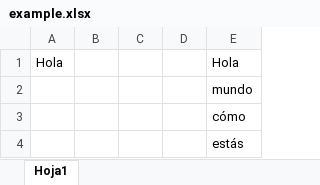
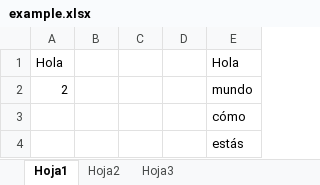
Before and after one commit to roblesalfredo/python-automation-course, an Excel workbook: module_2_files/example.xlsx, sheet Hoja1, drawn as a sheet; values as stored, in another font and other column widths than the file's, no borders; the diff names each change by its address in the sheet, - before the commit and + after, or states it on an @@ line.

```diff
--- a/module_2_files/example.xlsx (sheet Hoja1)
+++ b/module_2_files/example.xlsx (sheet Hoja1)
+sheet tab: Hoja2
+sheet tab: Hoja3
-A2: (empty)
+A2: 2
```
Also changed, not shown: module_2_files/pokedex.xlsx, 1 other file.
